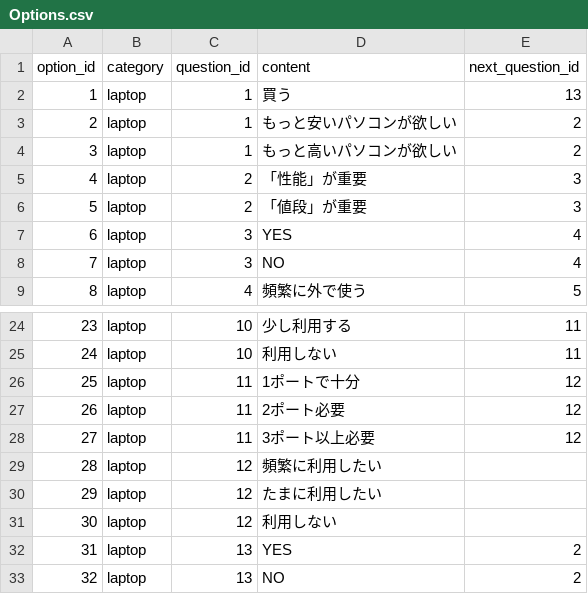
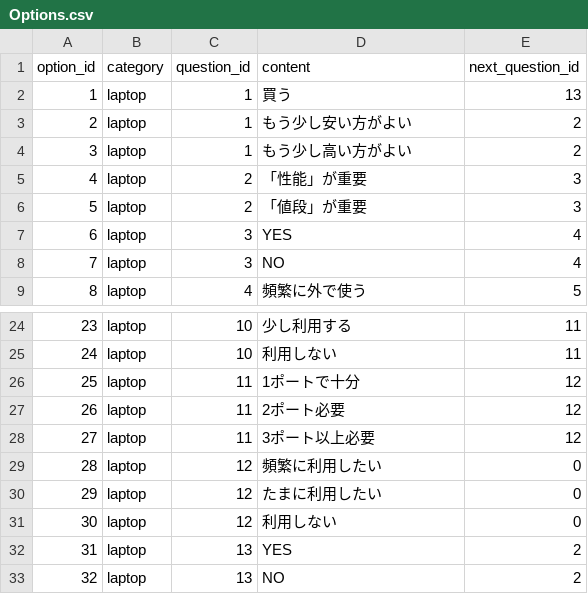
Before and after one commit to mkadoya/sirius, a CSV file: db/Options.csv, drawn as a sheet; only a part is shown, gaps mark what is left out.

```diff
--- a/db/Options.csv
+++ b/db/Options.csv
@@ -2,4 +2,4 @@ option_id,category,question_id,content,next_question_id
 1,laptop,1,買う,13
-2,laptop,1,もっと安いパソコンが欲しい,2
-3,laptop,1,もっと高いパソコンが欲しい,2
+2,laptop,1,もう少し安い方がよい,2
+3,laptop,1,もう少し高い方がよい,2
 4,laptop,2,「性能」が重要,3
@@ -28,5 +28,5 @@ option_id,category,question_id,content,next_question_id
 27,laptop,11,3ポート以上必要,12
-28,laptop,12,頻繁に利用したい,
-29,laptop,12,たまに利用したい,
-30,laptop,12,利用しない,
+28,laptop,12,頻繁に利用したい,0
+29,laptop,12,たまに利用したい,0
+30,laptop,12,利用しない,0
 31,laptop,13,YES,2
```
Also changed, not shown: db/Questions.csv, 7 other files.
